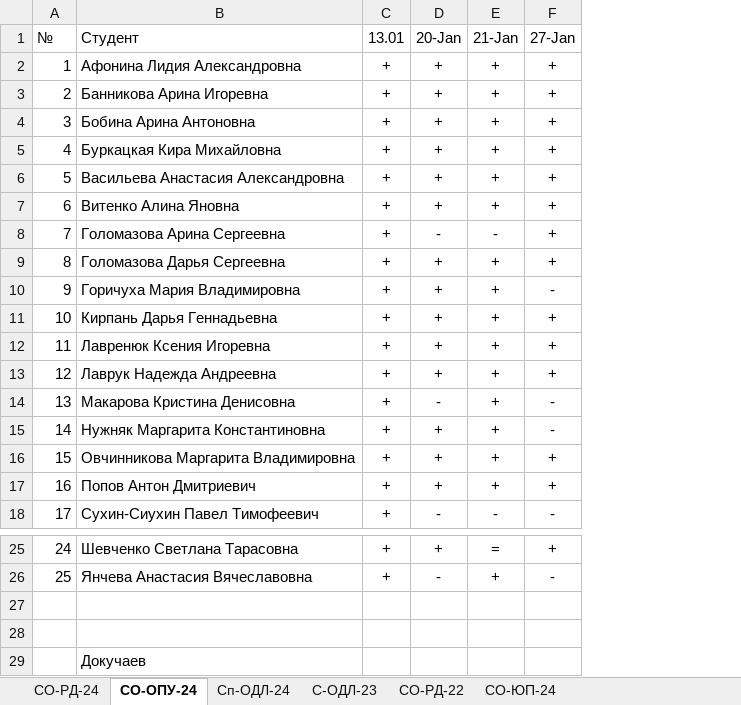
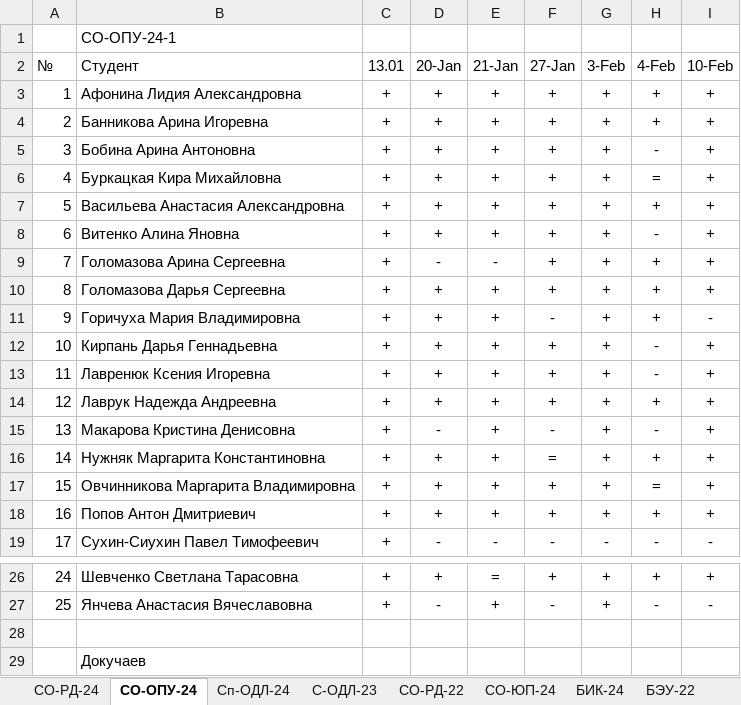
Before and after one commit to TheBandik/vvsu, an Excel workbook: grades25.xlsx, sheet СО-ОПУ-24, drawn as a sheet; only a part is shown, gaps mark what is left out; values as stored, in another font and other column widths than the file's, no borders; conditional formats not drawn; removed rows and columns are numbered as before the commit, all else as after; the diff names each change by its address in the sheet, - before the commit and + after, or states it on an @@ line.

```diff
--- a/grades25.xlsx (sheet СО-ОПУ-24)
+++ b/grades25.xlsx (sheet СО-ОПУ-24)
+sheet tab: БИК-24
+sheet tab: БЭУ-22
+column G (3-Feb), rows 3-19: + | + | + | + | + | + | + | + | + | + | + | + | + | + | + | + | -; rows 26-27: + | +
+column H (4-Feb), rows 3-19: + | + | - | = | + | - | + | + | + | - | - | + | - | + | = | + | -; rows 26-27: + | -
+column I (10-Feb), rows 3-19: + | + | + | + | + | + | + | + | - | + | + | + | + | + | + | + | -; rows 26-27: + | -
+row 1:  | СО-ОПУ-24-1
-F16 (27-Jan): -
+F16 (27-Jan): =
-row 28: (empty)
```
Also changed, not shown: sheet СО-РД-24, sheet С-ОДЛ-23, sheet СО-РД-22, sheet СО-ЮП-24, sheet Сп-ОДЛ-24.
